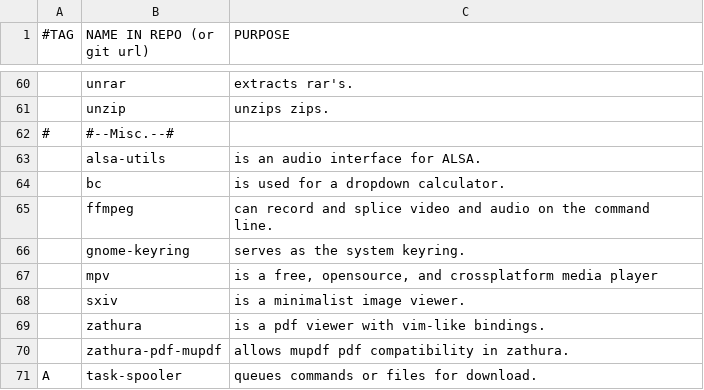
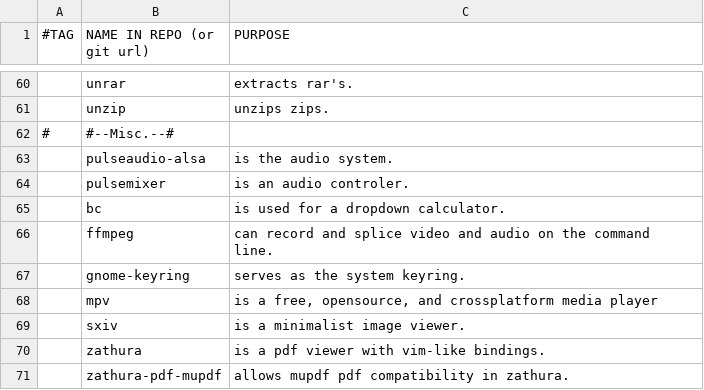
Before and after one commit to rescenic/system-bootstrap, a CSV file: user-programs.csv, drawn as a sheet; only a part is shown, gaps mark what is left out; the shorter side is filled out with more unchanged rows; removed rows and columns are numbered as before the commit, all else as after; the diff names each change by its address in the sheet, - before the commit and + after, or states it on an @@ line.

Commit message:
Update user-programs.csv

```diff
--- a/user-programs.csv
+++ b/user-programs.csv
-row 63:  | alsa-utils | is an audio interface for ALSA.
+row 63:  | pulseaudio-alsa | is the audio system.
+row 64:  | pulsemixer | is an audio controler.
```
